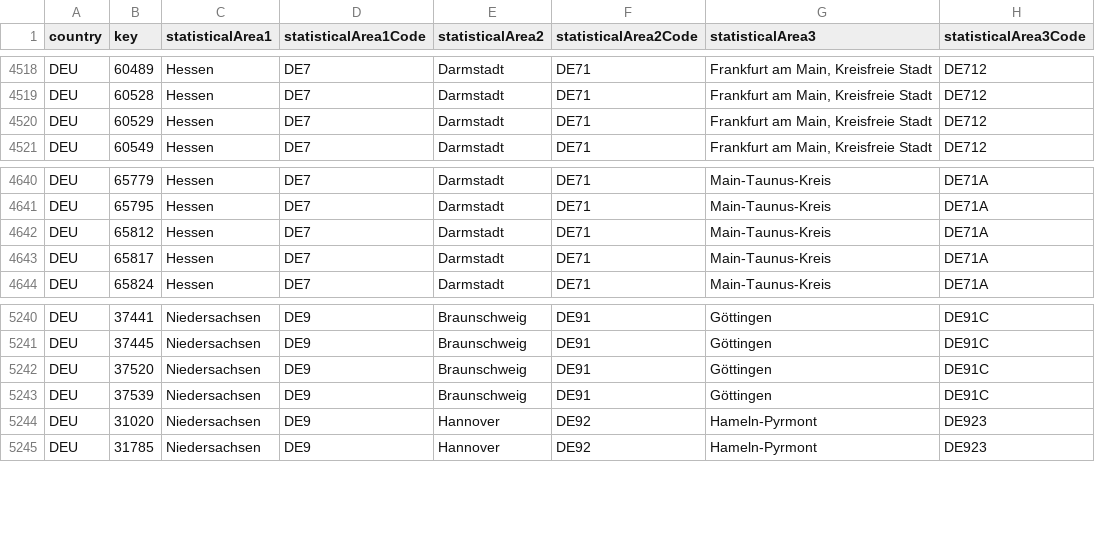
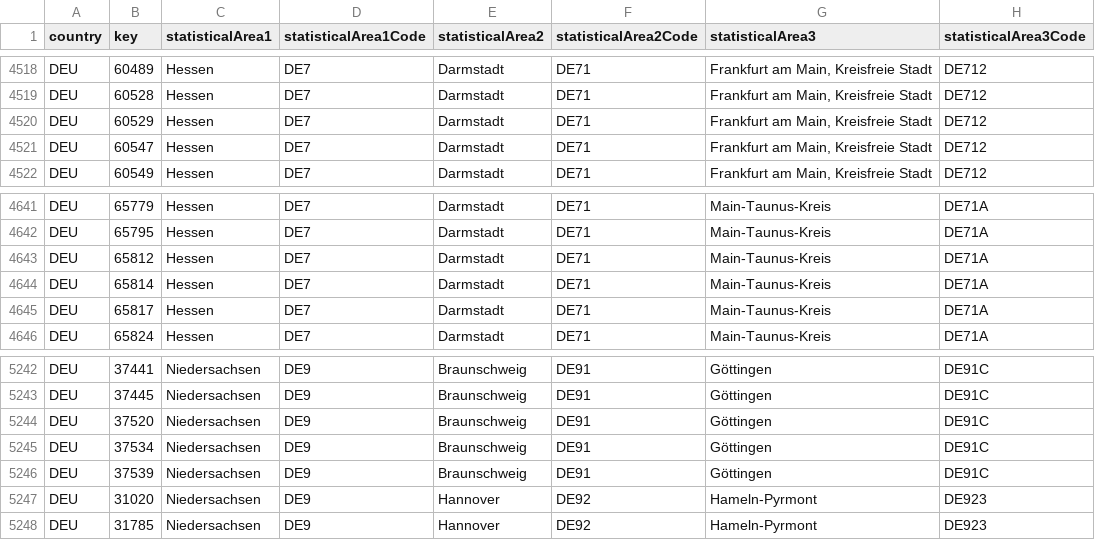
Before and after one commit to cverluise/patentcity, a CSV file: assets/de_statisticalareas.csv, drawn as a sheet; only a part is shown, gaps mark what is left out; the diff names each change by its address in the sheet, - before the commit and + after, or states it on an @@ line.

```diff
--- a/assets/de_statisticalareas.csv
+++ b/assets/de_statisticalareas.csv
+row 4521: DEU | 60547 | Hessen | DE7 | Darmstadt | DE71 | Frankfurt am Main, Kreisfreie Stadt | DE712
+row 4644: DEU | 65814 | Hessen | DE7 | Darmstadt | DE71 | Main-Taunus-Kreis | DE71A
+row 5245: DEU | 37534 | Niedersachsen | DE9 | Braunschweig | DE91 | Göttingen | DE91C
```
Also changed, not shown: assets/fr_statisticalareas.csv, assets/us_statisticalareas.csv.
